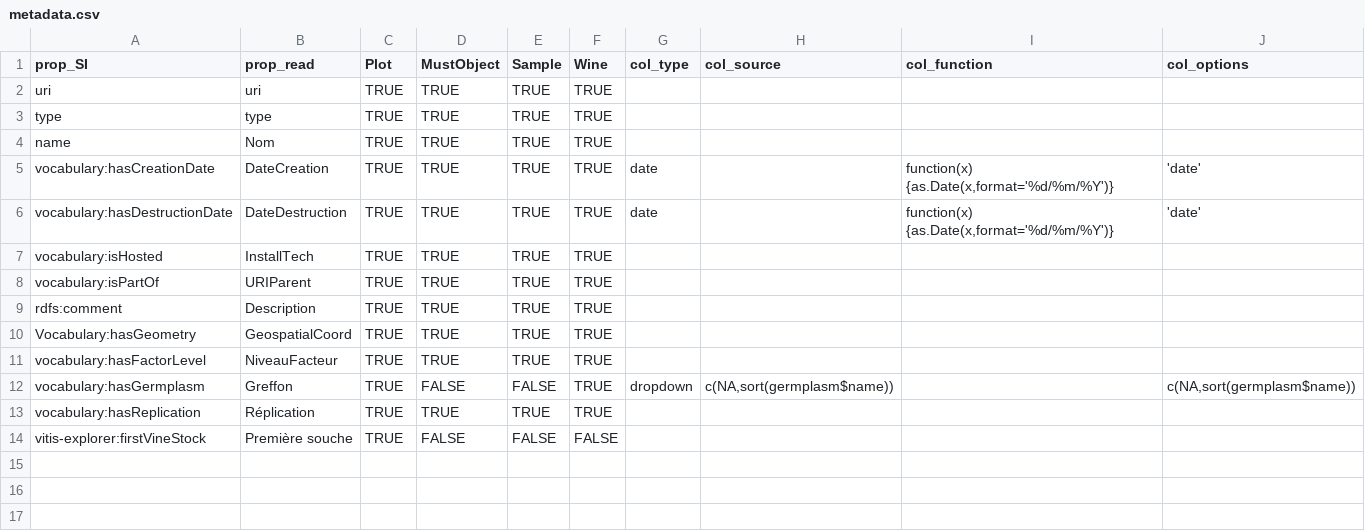
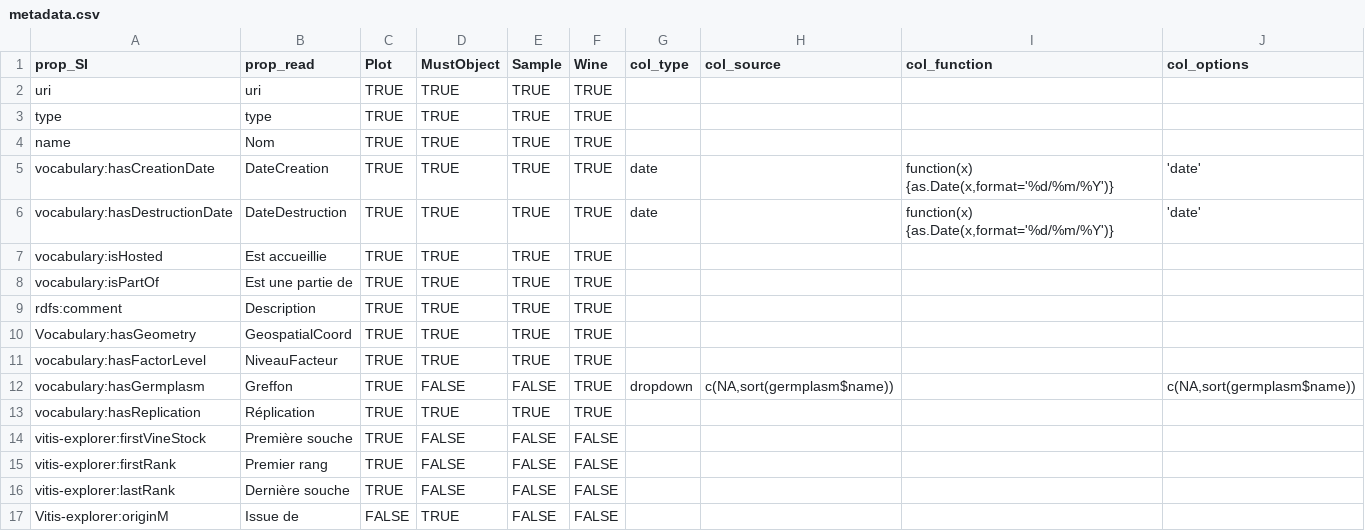
Before and after one commit to chabrault/fto_files, a CSV file: VitisExplorer/metadata.csv, drawn as a sheet.

Commit message:
add new properties for VitisExplorer

```diff
--- a/VitisExplorer/metadata.csv
+++ b/VitisExplorer/metadata.csv
@@ -6,4 +6,4 @@ vocabulary:hasCreationDate,DateCreation,TRUE,TRUE,TRUE,TRUE,date,,"function(x) {
 vocabulary:hasDestructionDate,DateDestruction,TRUE,TRUE,TRUE,TRUE,date,,"function(x) {as.Date(x,format='%d/%m/%Y')}",'date'
-vocabulary:isHosted,InstallTech,TRUE,TRUE,TRUE,TRUE,,,,
-vocabulary:isPartOf,URIParent,TRUE,TRUE,TRUE,TRUE,,,,
+vocabulary:isHosted,Est accueillie,TRUE,TRUE,TRUE,TRUE,,,,
+vocabulary:isPartOf,Est une partie de,TRUE,TRUE,TRUE,TRUE,,,,
 rdfs:comment,Description,TRUE,TRUE,TRUE,TRUE,,,,
@@ -14 +14,4 @@ vocabulary:hasReplication,Réplication,TRUE,TRUE,TRUE,TRUE,,,,
 vitis-explorer:firstVineStock,Première souche,TRUE,FALSE,FALSE,FALSE,,,,
+vitis-explorer:firstRank,Premier rang,TRUE,FALSE,FALSE,FALSE,,,,
+vitis-explorer:lastRank,Dernière souche,TRUE,FALSE,FALSE,FALSE,,,,
+Vitis-explorer:originM,Issue de,FALSE,TRUE,FALSE,FALSE,,,,
```
